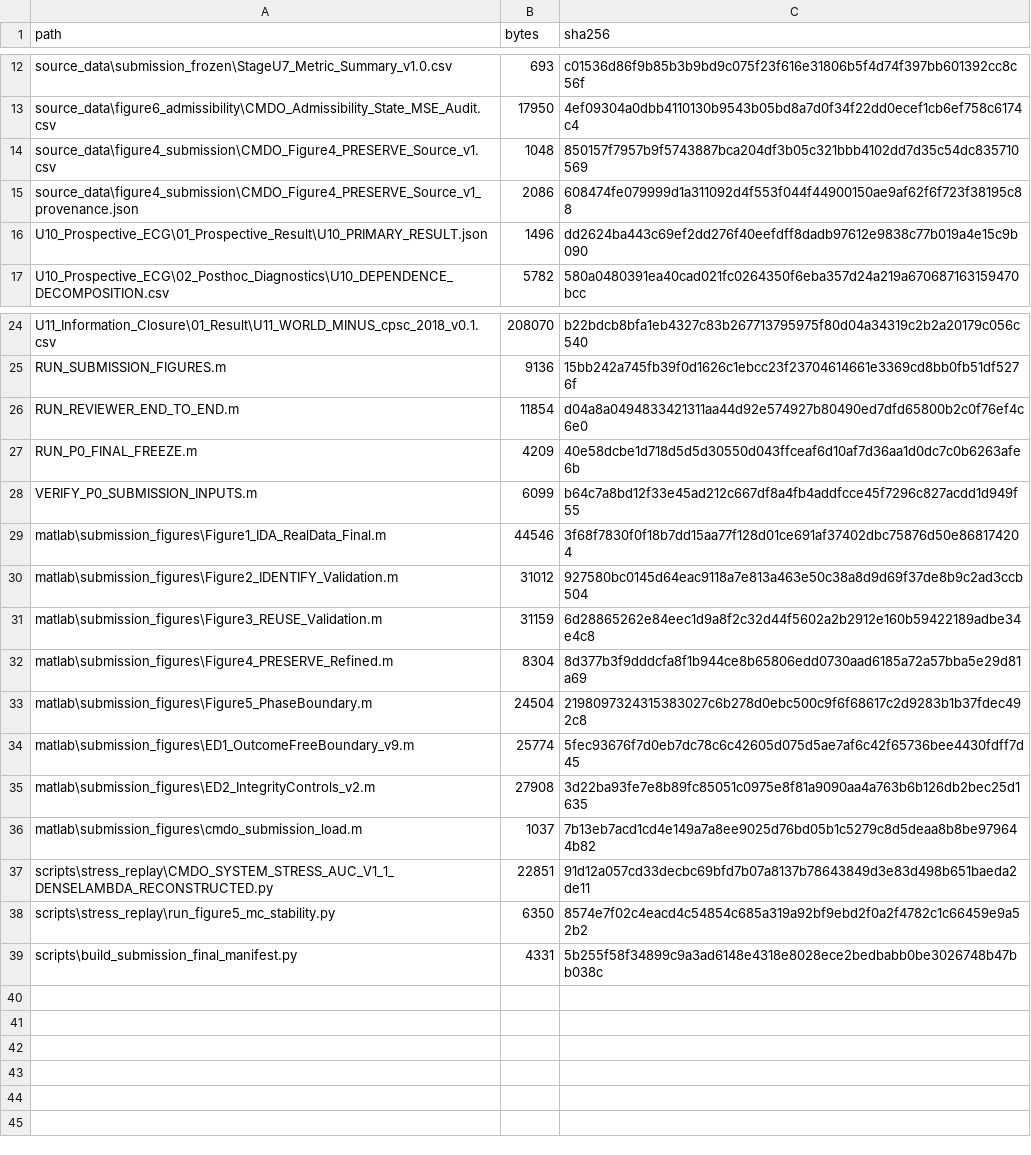
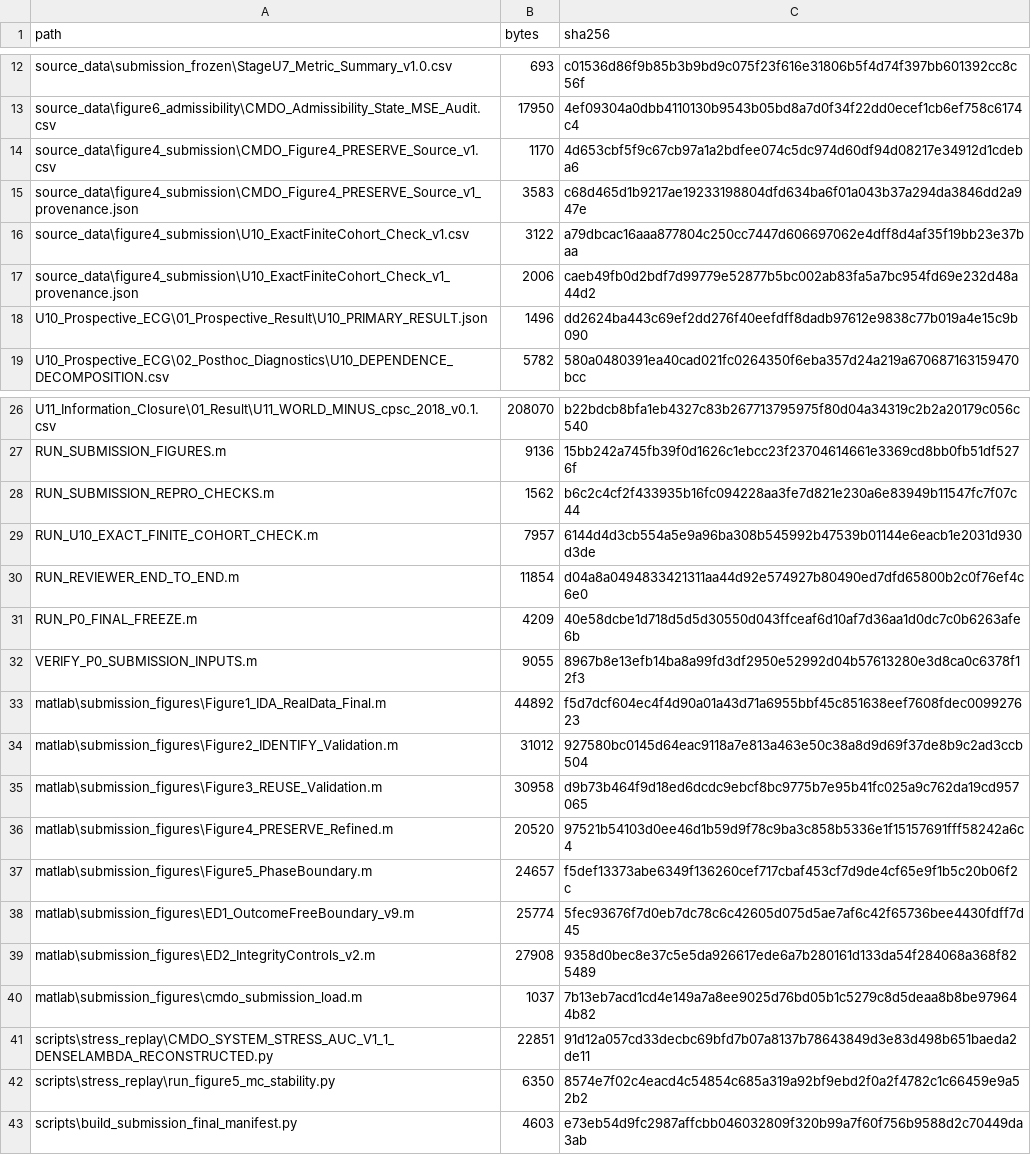
Before and after one commit to dugushengyu/CMDO-Reproducibility, a CSV file: provenance/submission_final_manifest_v1.csv, drawn as a sheet; only a part is shown, gaps mark what is left out.

Commit message:
Freeze corrected 42-entry CMDO submission manifest

```diff
--- a/provenance/submission_final_manifest_v1.csv
+++ b/provenance/submission_final_manifest_v1.csv
@@ -13,4 +13,6 @@ source_data\submission_frozen\StageU7_Metric_Summary_v1.0.csv,693,c01536d86f9b85
 source_data\figure6_admissibility\CMDO_Admissibility_State_MSE_Audit.csv,17950,4ef09304a0dbb4110130b9543b05bd8a7d0f34f22dd0ecef1cb6ef758c6174c4
-source_data\figure4_submission\CMDO_Figure4_PRESERVE_Source_v1.csv,1048,850157f7957b9f5743887bca204df3b05c321bbb4102dd7d35c54dc835710569
-source_data\figure4_submission\CMDO_Figure4_PRESERVE_Source_v1_provenance.json,2086,608474fe079999d1a311092d4f553f044f44900150ae9af62f6f723f38195c88
+source_data\figure4_submission\CMDO_Figure4_PRESERVE_Source_v1.csv,1170,4d653cbf5f9c67cb97a1a2bdfee074c5dc974d60df94d08217e34912d1cdeba6
+source_data\figure4_submission\CMDO_Figure4_PRESERVE_Source_v1_provenance.json,3583,c68d465d1b9217ae19233198804dfd634ba6f01a043b37a294da3846dd2a947e
+source_data\figure4_submission\U10_ExactFiniteCohort_Check_v1.csv,3122,a79dbcac16aaa877804c250cc7447d606697062e4dff8d4af35f19bb23e37baa
+source_data\figure4_submission\U10_ExactFiniteCohort_Check_v1_provenance.json,2006,caeb49fb0d2bdf7d99779e52877b5bc002ab83fa5a7bc954fd69e232d48a44d2
 U10_Prospective_ECG\01_Prospective_Result\U10_PRIMARY_RESULT.json,1496,dd2624ba443c69ef2dd276f40eefdff8dadb97612e9838c77b019a4e15c9b090
@@ -25,12 +27,14 @@ U11_Information_Closure\01_Result\U11_WORLD_MINUS_cpsc_2018_v0.1.csv,208070,b22b
 RUN_SUBMISSION_FIGURES.m,9136,15bb242a745fb39f0d1626c1ebcc23f23704614661e3369cd8bb0fb51df5276f
+RUN_SUBMISSION_REPRO_CHECKS.m,1562,b6c2c4cf2f433935b16fc094228aa3fe7d821e230a6e83949b11547fc7f07c44
+RUN_U10_EXACT_FINITE_COHORT_CHECK.m,7957,6144d4d3cb554a5e9a96ba308b545992b47539b01144e6eacb1e2031d930d3de
 RUN_REVIEWER_END_TO_END.m,11854,d04a8a0494833421311aa44d92e574927b80490ed7dfd65800b2c0f76ef4c6e0
 RUN_P0_FINAL_FREEZE.m,4209,40e58dcbe1d718d5d5d30550d043ffceaf6d10af7d36aa1d0dc7c0b6263afe6b
-VERIFY_P0_SUBMISSION_INPUTS.m,6099,b64c7a8bd12f33e45ad212c667df8a4fb4addfcce45f7296c827acdd1d949f55
-matlab\submission_figures\Figure1_IDA_RealData_Final.m,44546,3f68f7830f0f18b7dd15aa77f128d01ce691af37402dbc75876d50e868174204
+VERIFY_P0_SUBMISSION_INPUTS.m,9055,8967b8e13efb14ba8a99fd3df2950e52992d04b57613280e3d8ca0c6378f12f3
+matlab\submission_figures\Figure1_IDA_RealData_Final.m,44892,f5d7dcf604ec4f4d90a01a43d71a6955bbf45c851638eef7608fdec009927623
 matlab\submission_figures\Figure2_IDENTIFY_Validation.m,31012,927580bc0145d64eac9118a7e813a463e50c38a8d9d69f37de8b9c2ad3ccb504
-matlab\submission_figures\Figure3_REUSE_Validation.m,31159,6d28865262e84eec1d9a8f2c32d44f5602a2b2912e160b59422189adbe34e4c8
-matlab\submission_figures\Figure4_PRESERVE_Refined.m,8304,8d377b3f9dddcfa8f1b944ce8b65806edd0730aad6185a72a57bba5e29d81a69
-matlab\submission_figures\Figure5_PhaseBoundary.m,24504,2198097324315383027c6b278d0ebc500c9f6f68617c2d9283b1b37fdec492c8
+matlab\submission_figures\Figure3_REUSE_Validation.m,30958,d9b73b464f9d18ed6dcdc9ebcf8bc9775b7e95b41fc025a9c762da19cd957065
+matlab\submission_figures\Figure4_PRESERVE_Refined.m,20520,97521b54103d0ee46d1b59d9f78c9ba3c858b5336e1f15157691fff58242a6c4
+matlab\submission_figures\Figure5_PhaseBoundary.m,24657,f5def13373abe6349f136260cef717cbaf453cf7d9de4cf65e9f1b5c20b06f2c
 matlab\submission_figures\ED1_OutcomeFreeBoundary_v9.m,25774,5fec93676f7d0eb7dc78c6c42605d075d5ae7af6c42f65736bee4430fdff7d45
-matlab\submission_figures\ED2_IntegrityControls_v2.m,27908,3d22ba93fe7e8b89fc85051c0975e8f81a9090aa4a763b6b126db2bec25d1635
+matlab\submission_figures\ED2_IntegrityControls_v2.m,27908,9358d0bec8e37c5e5da926617ede6a7b280161d133da54f284068a368f825489
 matlab\submission_figures\cmdo_submission_load.m,1037,7b13eb7acd1cd4e149a7a8ee9025d76bd05b1c5279c8d5deaa8b8be979644b82
@@ -38,2 +42,2 @@ scripts\stress_replay\CMDO_SYSTEM_STRESS_AUC_V1_1_DENSELAMBDA_RECONSTRUCTED.py,2
 scripts\stress_replay\run_figure5_mc_stability.py,6350,8574e7f02c4eacd4c54854c685a319a92bf9ebd2f0a2f4782c1c66459e9a52b2
-scripts\build_submission_final_manifest.py,4331,5b255f58f34899c9a3ad6148e4318e8028ece2bedbabb0be3026748b47bb038c
+scripts\build_submission_final_manifest.py,4603,e73eb54d9fc2987affcbb046032809f320b99a7f60f756b9588d2c70449da3ab
```
